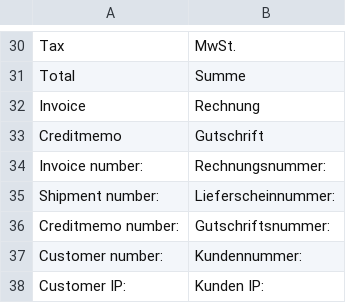
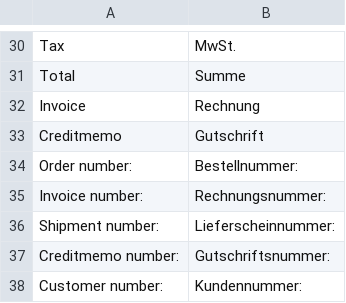
Before and after one commit to firegento/firegento-pdf, a CSV file: app/locale/de_DE/FireGento_Pdf.csv, drawn as a sheet; only a part is shown, gaps mark what is left out; the shorter side is filled out with more unchanged rows.

Commit message:
update order number text and translation

```diff
--- a/app/locale/de_DE/FireGento_Pdf.csv
+++ b/app/locale/de_DE/FireGento_Pdf.csv
@@ -33,2 +33,3 @@
 "Creditmemo","Gutschrift"
+"Order number:","Bestellnummer:"
 "Invoice number:","Rechnungsnummer:"
```
Also changed, not shown: 1 other file.
